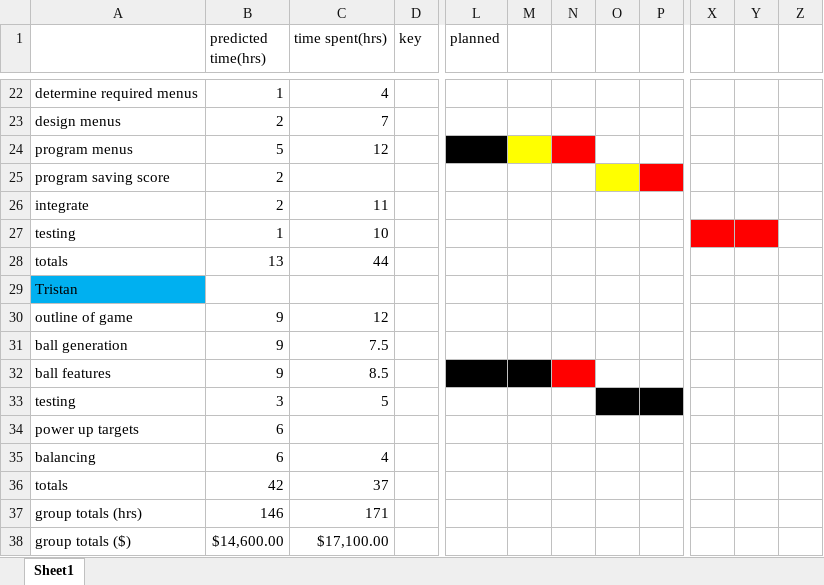
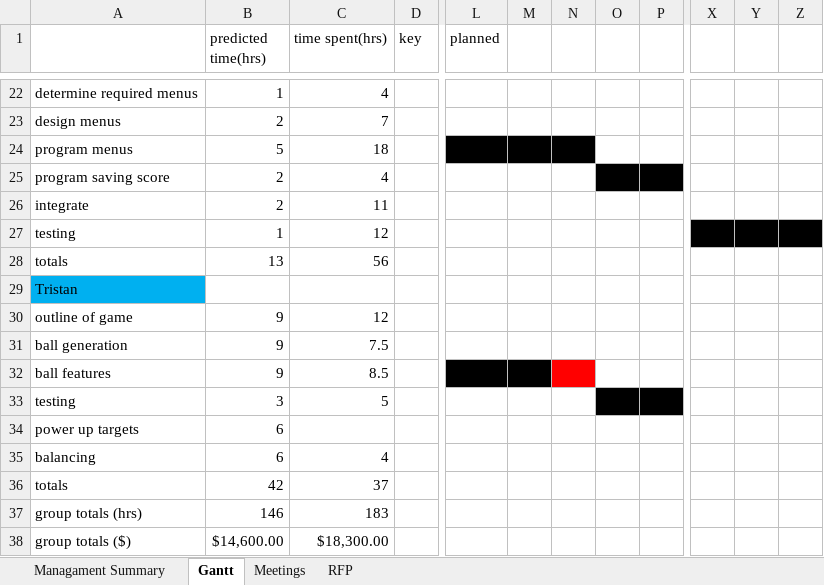
Before and after one commit to AmandaLW/Sound_Sentinel, an Excel workbook: Doc/Schedules/Gantt/Master_Gantt.xlsx, sheet Gantt, drawn as a sheet; only a part is shown, gaps mark what is left out; values as stored, in another font and other column widths than the file's, no borders; the diff names each change by its address in the sheet, - before the commit and + after, or states it on an @@ line.

Commit message:
Update Master_Gantt.xlsx

```diff
--- a/Doc/Schedules/Gantt/Master_Gantt.xlsx (sheet Gantt)
+++ b/Doc/Schedules/Gantt/Master_Gantt.xlsx (sheet Gantt)
-sheet tab: Sheet1
+sheet tab: Gantt
+sheet tab: Managament Summary
+sheet tab: Meetings
+sheet tab: RFP
-C24 (time spent(hrs)): 12
+C24 (time spent(hrs)): 18
-M24 fill: #FFFF00
+M24 fill: #000000
-N24 fill: #FF0000
+N24 fill: #000000
-C25 (time spent(hrs)): (empty)
+C25 (time spent(hrs)): 4
-O25 fill: #FFFF00
+O25 fill: #000000
-P25 fill: #FF0000
+P25 fill: #000000
-C27 (time spent(hrs)): 10
+C27 (time spent(hrs)): 12
-X27:Y27 fill: #FF0000
+X27:Y27 fill: #000000
-Z27 fill: none
+Z27 fill: #000000
-C28 (time spent(hrs)): 44
+C28 (time spent(hrs)): 56
-C37 (time spent(hrs)): 171
+C37 (time spent(hrs)): 183
-C38 (time spent(hrs)): $17,100.00
+C38 (time spent(hrs)): $18,300.00
```
